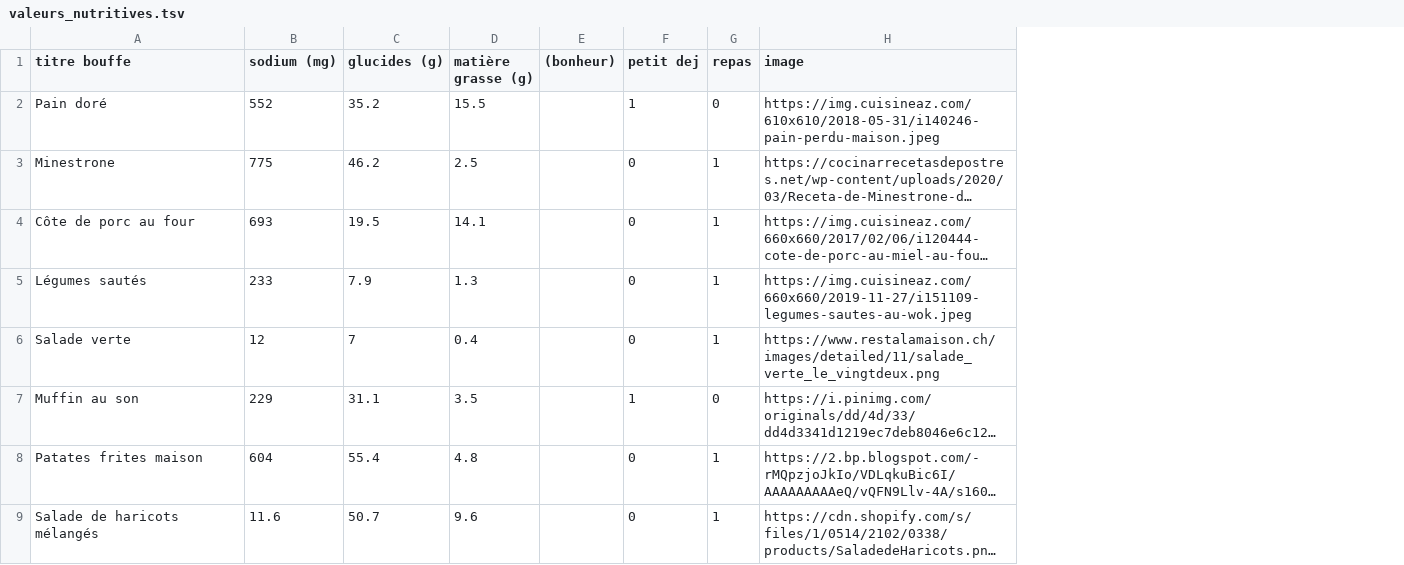
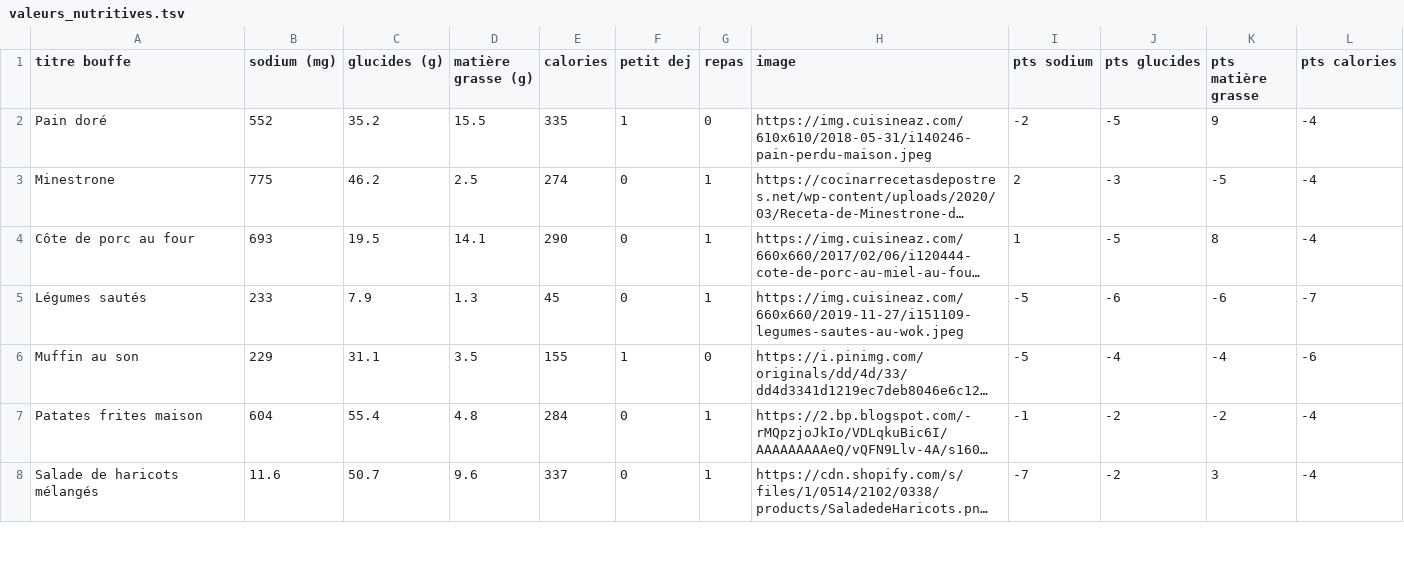
Before and after one commit to jasonola/JV2D, a TSV file: valeurs_nutritives.tsv, drawn as a sheet; only a part is shown; long unchanged cells end in …; removed rows and columns are numbered as before the commit, all else as after; the diff names each change by its address in the sheet, - before the commit and + after, or states it on an @@ line.

```diff
--- a/valeurs_nutritives.tsv
+++ b/valeurs_nutritives.tsv
-column E ((bonheur)), empty
+column E (calories), rows 2-8: 335 | 274 | 290 | 45 | 155 | 284 | 337
+column I (pts sodium), rows 2-8: -2 | 2 | 1 | -5 | -5 | -1 | -7
+column J (pts glucides), rows 2-8: -5 | -3 | -5 | -6 | -4 | -2 | -2
+column K (pts matière grasse), rows 2-8: 9 | -5 | 8 | -6 | -4 | -2 | 3
+column L (pts calories), rows 2-8: -4 | -4 | -4 | -7 | -6 | -4 | -4
-row 6: Salade verte | 12 | 7 | 0.4 |  | 0 | 1 | https://www.restalamaison.ch/images/detailed/11/salade_verte_le_vingtdeux.png
```
Also changed, not shown: 5 other files.
